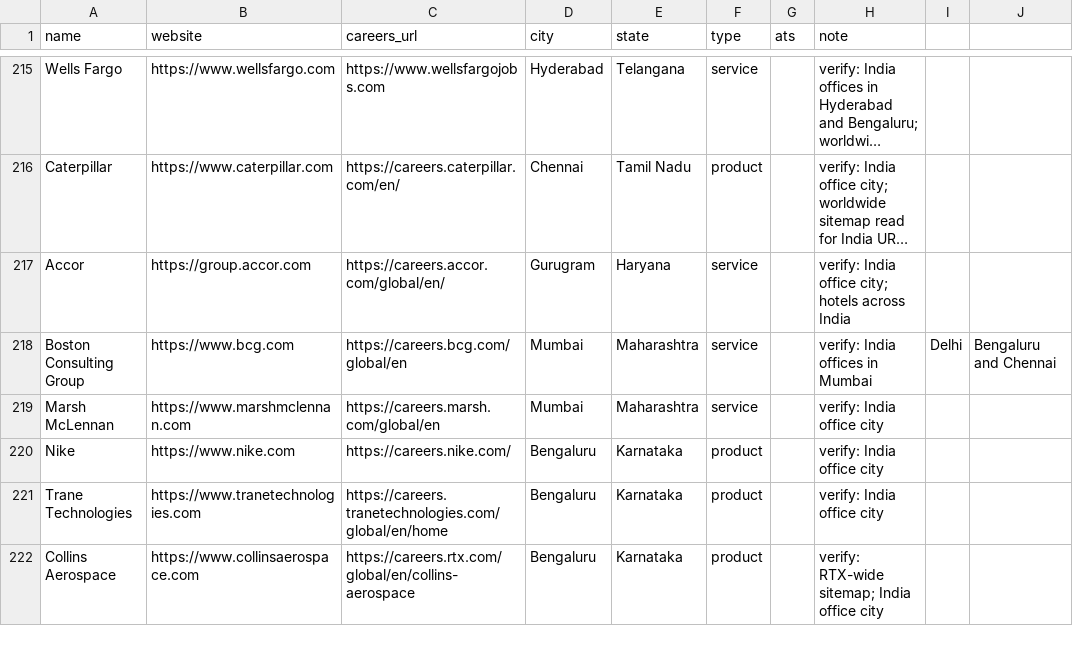
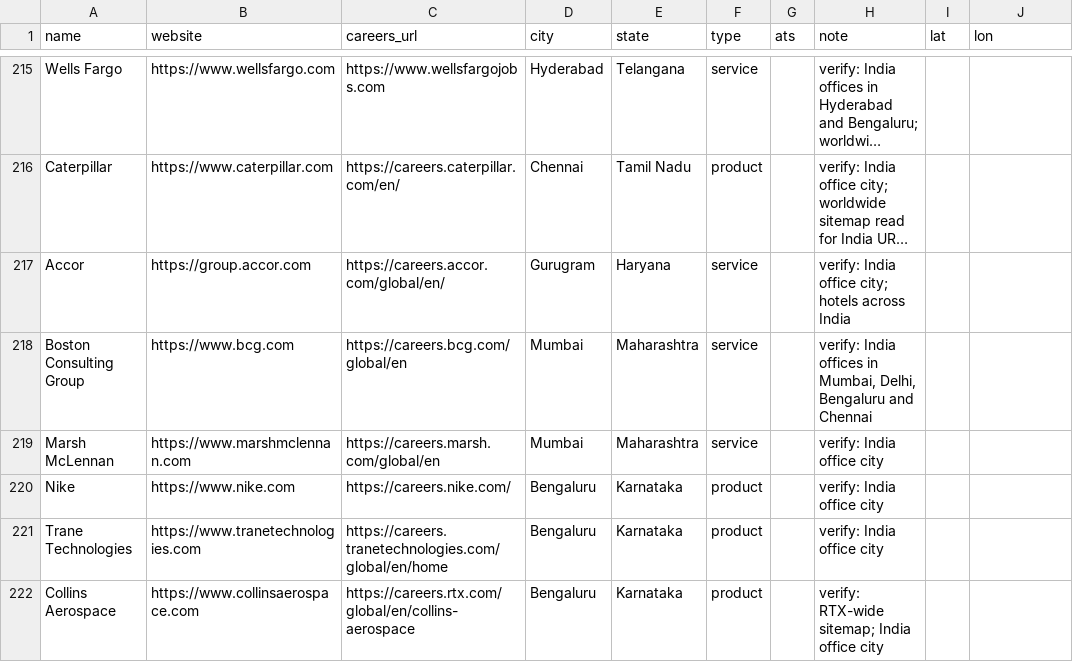
Before and after one commit to Vedd-Patel/CareerGlobe, a CSV file: seeds/companies.csv, drawn as a sheet; only a part is shown, gaps mark what is left out; long unchanged cells end in …; the diff covers the shown part only.

Commit message:
Seeds: lat and lon columns, filled for 7 companies whose campus is known (Amazon, Tata Motors, Bajaj Auto, Hero MotoCorp, Narayana Health, IDFC First Bank, Zensar); two notes with unquoted commas are quoted

```diff
--- a/seeds/companies.csv
+++ b/seeds/companies.csv
@@ -1 +1 @@
-name,website,careers_url,city,state,type,ats,note
+name,website,careers_url,city,state,type,ats,note,lat,lon
@@ -218 +218 @@ Accor,https://group.accor.com,https://careers.accor.com/global/en/,Gurugram,Hary
-Boston Consulting Group,https://www.bcg.com,https://careers.bcg.com/global/en,Mumbai,Maharashtra,service,,verify: India offices in Mumbai, Delhi, Bengaluru and Chennai
+Boston Consulting Group,https://www.bcg.com,https://careers.bcg.com/global/en,Mumbai,Maharashtra,service,,"verify: India offices in Mumbai, Delhi, Bengaluru and Chennai",,
```
Also changed, not shown: 24 edited cells elsewhere in this file.
